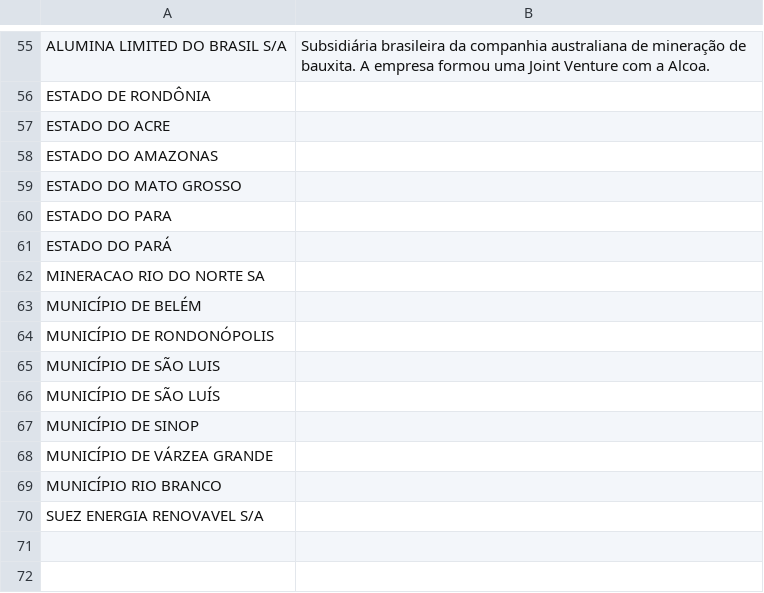
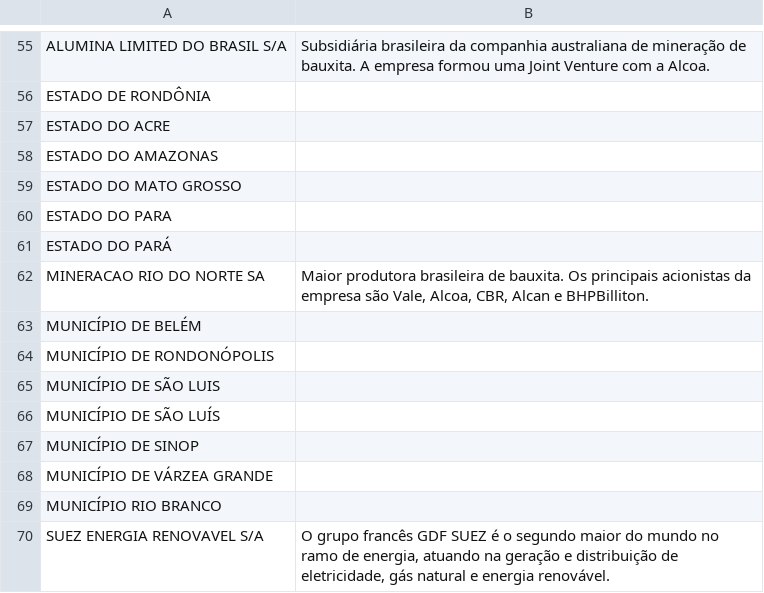
Before and after one commit to aparabolica/bndes-na-amazonia, a CSV file: data/organizations.csv, drawn as a sheet; only a part is shown, gaps mark what is left out.

Commit message:
Updated data

```diff
--- a/data/organizations.csv
+++ b/data/organizations.csv
@@ -61,3 +61,3 @@ ESTADO DO PARA,
 ESTADO DO PARÁ,
-MINERACAO RIO DO NORTE SA,
+MINERACAO RIO DO NORTE SA,"Maior produtora brasileira de bauxita. Os principais acionistas da empresa são Vale, Alcoa, CBR, Alcan e BHPBilliton."
 MUNICÍPIO DE BELÉM,
@@ -69,2 +69,2 @@ MUNICÍPIO DE VÁRZEA GRANDE,
 MUNICÍPIO RIO BRANCO,
-SUEZ ENERGIA RENOVAVEL S/A,
+SUEZ ENERGIA RENOVAVEL S/A,"O grupo francês GDF SUEZ é o segundo maior do mundo no ramo de energia, atuando na geração e distribuição de eletricidade, gás natural e energia renovável."
```
Also changed, not shown: data/financings.csv, 1 other file.
